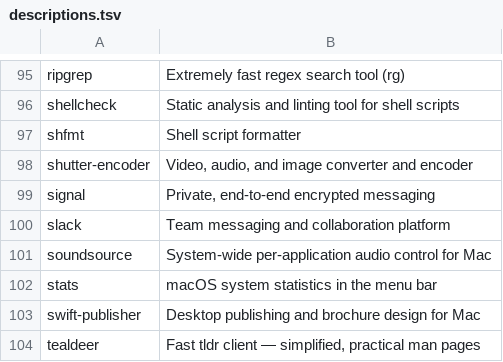
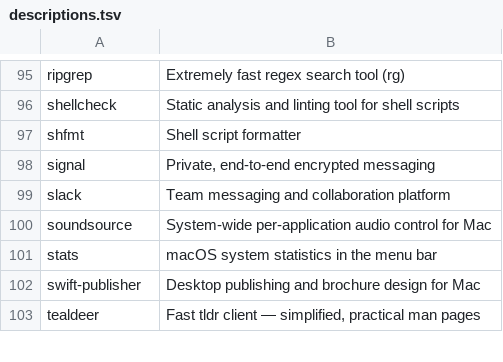
Before and after one commit to sevmorris/mrk, a TSV file: tools/picker/descriptions.tsv, drawn as a sheet; only a part is shown, gaps mark what is left out.

Commit message:
Remove shutter encoder from Brewfile

```diff
--- a/tools/picker/descriptions.tsv
+++ b/tools/picker/descriptions.tsv
@@ -97,3 +97,2 @@ shellcheck	Static analysis and linting tool for shell scripts
 shfmt	Shell script formatter
-shutter-encoder	Video, audio, and image converter and encoder
 signal	Private, end-to-end encrypted messaging
```
Also changed, not shown: 1 other file.
